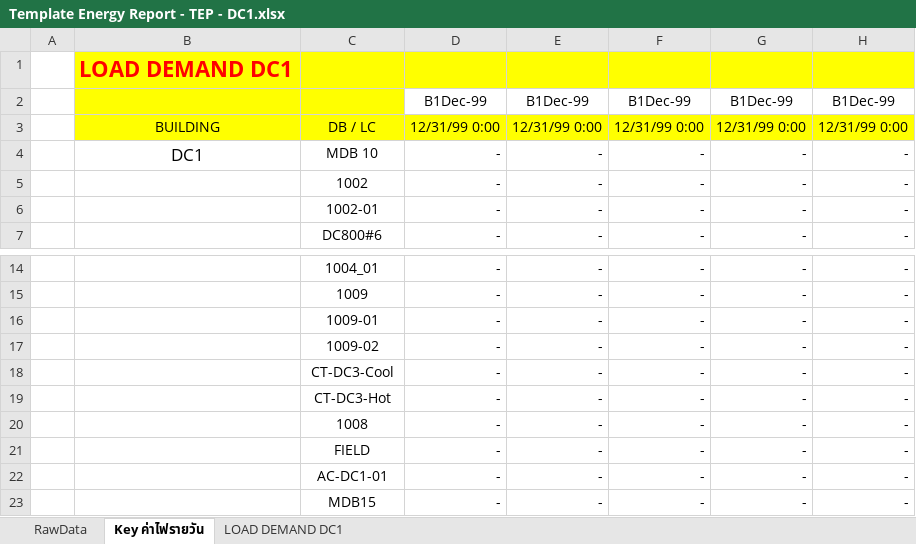
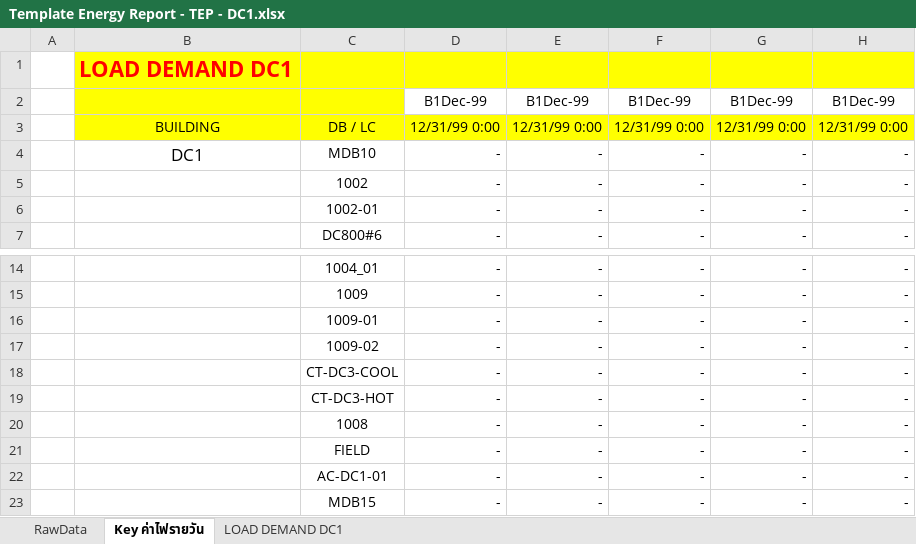
Before and after one commit to phakpoomc/improx-broker, an Excel workbook: Template Energy Report - TEP - DC1.xlsx, sheet Key ค่าไฟรายวัน, drawn as a sheet; only a part is shown, gaps mark what is left out; values as stored, in another font and other column widths than the file's, no borders; conditional formats not drawn; the diff names each change by its address in the sheet, - before the commit and + after, or states it on an @@ line.

```diff
--- a/Template Energy Report - TEP - DC1.xlsx (sheet Key ค่าไฟรายวัน)
+++ b/Template Energy Report - TEP - DC1.xlsx (sheet Key ค่าไฟรายวัน)
-C4: MDB 10
+C4: MDB10
-C18: CT-DC3-Cool
+C18: CT-DC3-COOL
-C19: CT-DC3-Hot
+C19: CT-DC3-HOT
```
Also changed, not shown: Template Energy Report - TEP - DC2.xlsx, Template Energy Report - TEP - DC3.xlsx, 9 other files.
